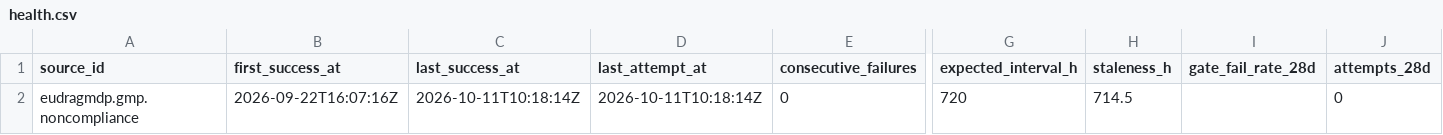
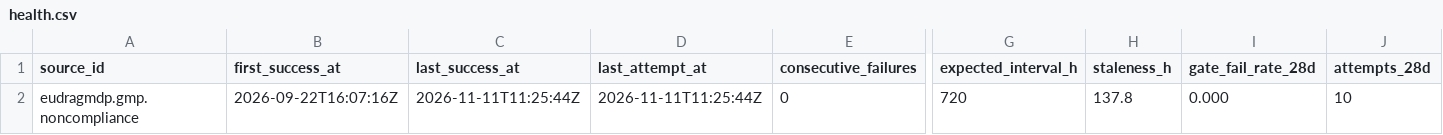
Before and after one commit to q3dresearch/wss-gmp-noncompliance, a CSV file: health/health.csv, drawn as a sheet; only a part is shown, gaps mark what is left out; the diff names each change by its address in the sheet, - before the commit and + after, or states it on an @@ line.

```diff
--- a/health/health.csv
+++ b/health/health.csv
-C2 (last_success_at): 2026-10-11T10:18:14Z
+C2 (last_success_at): 2026-11-11T11:25:44Z
-D2 (last_attempt_at): 2026-10-11T10:18:14Z
+D2 (last_attempt_at): 2026-11-11T11:25:44Z
-H2 (staleness_h): 714.5
+H2 (staleness_h): 137.8
-I2 (gate_fail_rate_28d): (empty)
+I2 (gate_fail_rate_28d): 0.000
-J2 (attempts_28d): 0
+J2 (attempts_28d): 10
```
Also changed, not shown: 1 other file.
